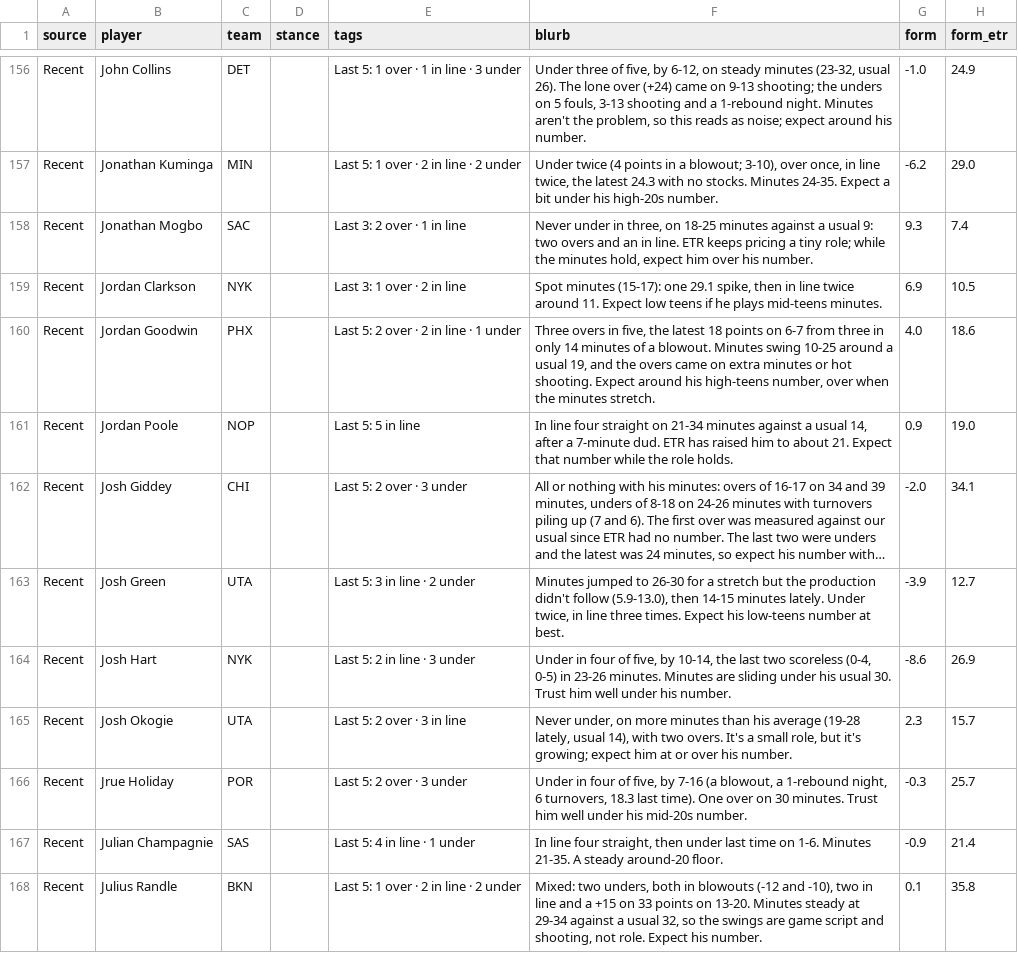
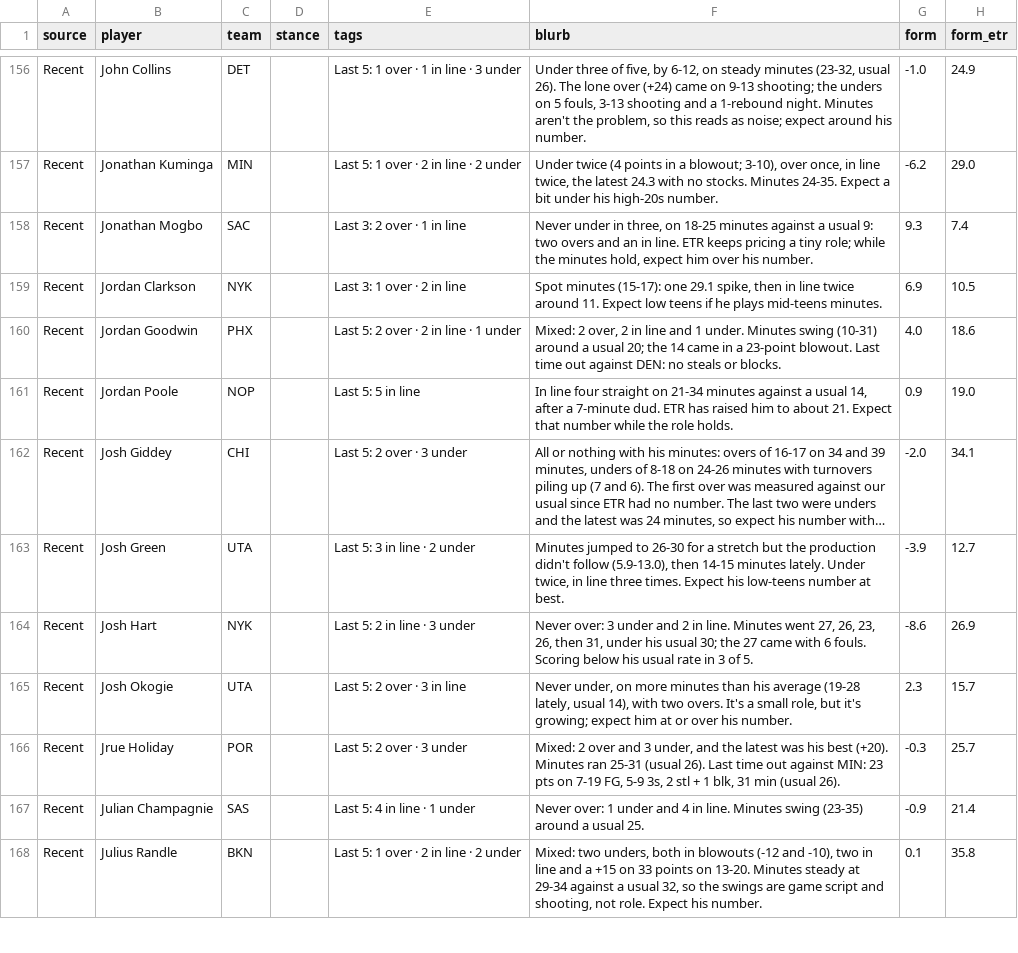
Before and after one commit to JonBoyBeats/br_rankings, a CSV file: analysis/nba/takes/2026-11-19_recent.csv, drawn as a sheet; only a part is shown, gaps mark what is left out; long unchanged cells end in …; the diff covers the shown part only; the diff names each change by its address in the sheet, - before the commit and + after, or states it on an @@ line.

```diff
--- a/analysis/nba/takes/2026-11-19_recent.csv
+++ b/analysis/nba/takes/2026-11-19_recent.csv
-F160 (blurb): Three overs in five, the latest 18 points on 6-7 from three in only 14 minutes of a blowout. Minutes swing 10-25 around a usual 19, and the overs came on extra minutes or hot shooting. Expect around his high-teens number, over when the minutes stretch.
+F160 (blurb): Mixed: 2 over, 2 in line and 1 under. Minutes swing (10-31) around a usual 20; the 14 came in a 23-point blowout. Last time out against DEN: no steals or blocks.
-F164 (blurb): Under in four of five, by 10-14, the last two scoreless (0-4, 0-5) in 23-26 minutes. Minutes are sliding under his usual 30. Trust him well under his number.
+F164 (blurb): Never over: 3 under and 2 in line. Minutes went 27, 26, 23, 26, then 31, under his usual 30; the 27 came with 6 fouls. Scoring below his usual rate in 3 of 5.
-F166 (blurb): Under in four of five, by 7-16 (a blowout, a 1-rebound night, 6 turnovers, 18.3 last time). One over on 30 minutes. Trust him well under his mid-20s number.
+F166 (blurb): Mixed: 2 over and 3 under, and the latest was his best (+20). Minutes ran 25-31 (usual 26). Last time out against MIN: 23 pts on 7-19 FG, 5-9 3s, 2 stl + 1 blk, 31 min (usual 26).
-F167 (blurb): In line four straight, then under last time on 1-6. Minutes 21-35. A steady around-20 floor.
+F167 (blurb): Never over: 1 under and 4 in line. Minutes swing (23-35) around a usual 25.
```
Also changed, not shown: 1 added row and 48 edited cells elsewhere in this file, analysis/nba/form.csv, 1 other file.
